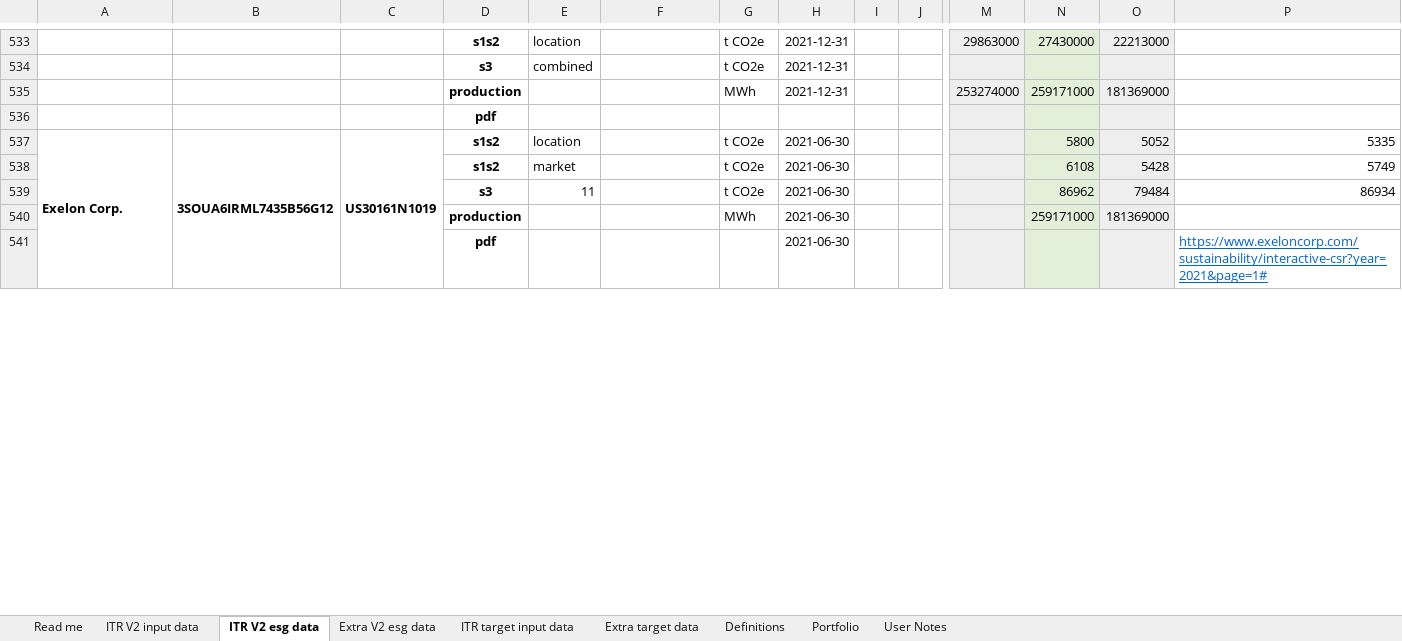
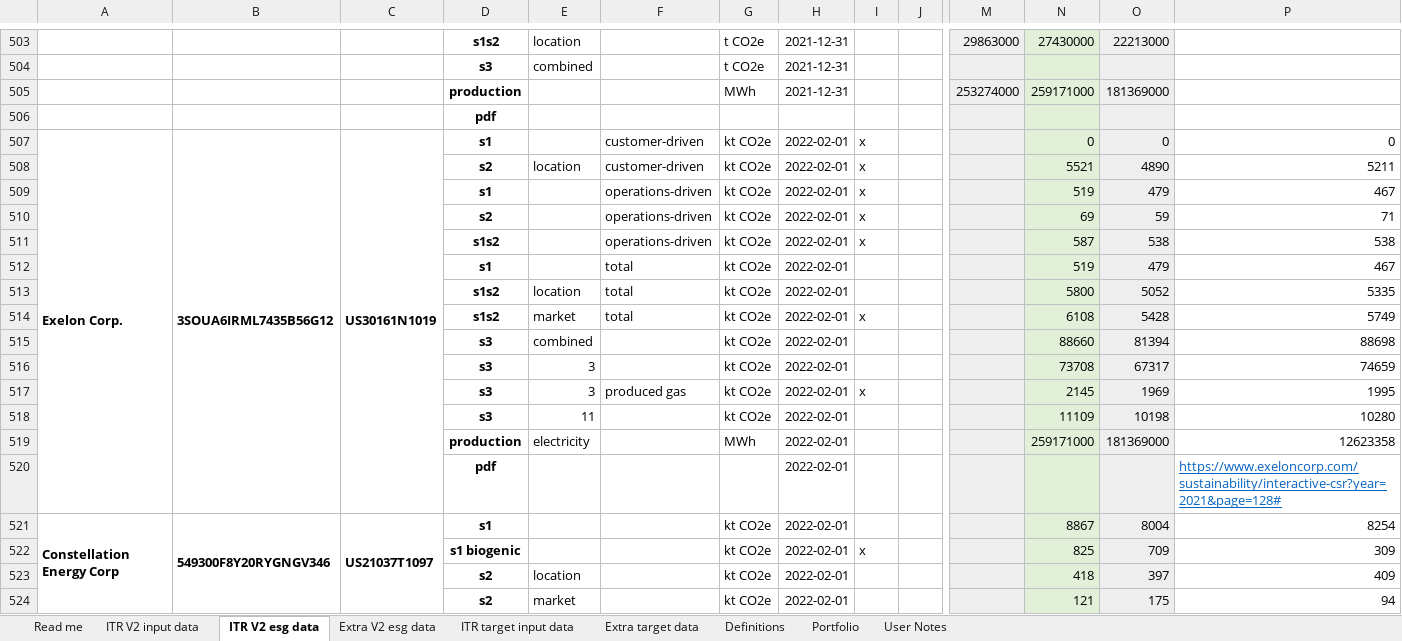
Before and after one commit to os-climate/ITR, an Excel workbook: examples/data/20230106 ITR V2 Sample Data.xlsx, sheet ITR V2 esg data, drawn as a sheet; only a part is shown, gaps mark what is left out; values as stored, in another font and other column widths than the file's, no borders; removed rows and columns are numbered as before the commit, all else as after; rows hold the shown columns only; the diff covers the shown part only; the diff names each change by its address in the sheet, - before the commit and + after, or states it on an @@ line.

Commit message:
Auto-backfill data to bm base year; O&U unit fixes
We don't want to encourage users to enter false data into the template, but we also don't want to lose wholesale many companies for which we have deep historical S1 and S2 data, but only very recent S3 data.  By automatically back-filling missing data, we preserve the ability to analyze data without greatly distorting our analysis.

Also now hanlding more Oil and Gas metrics and conversions as a result of discarding fewer companies from analysis.

Finally, made the executive decision to switch S3 and S1 OECM benchmark intensities for electricity generation; deemed it easier to change that upstream rather than special-case that sector throughout the tool.  Am discussing with others how best to deal with that.

Signed-off-by: Michael Tiemann <72577720+MichaelTiemannOSC@users.noreply.github.com>

```diff
--- a/examples/data/20230106 ITR V2 Sample Data.xlsx (sheet ITR V2 esg data)
+++ b/examples/data/20230106 ITR V2 Sample Data.xlsx (sheet ITR V2 esg data)
-D507: s1s2
+D507: s1
-E507: location
+E507: (empty)
-F507: (empty)
+F507: customer-driven
-G507: t CO2e
+G507: kt CO2e
-H507: 2021-06-30
+H507: 2022-02-01
-I507: (empty)
+I507: x
-N507: 5800
+N507: 0
-O507: 5052
+O507: 0
-P507: 5335
+P507: 0
+row 508:  |  |  | s2 | location | customer-driven | kt CO2e | 2022-02-01 | x |  |  | 5521 | 4890 | 5211
+row 509:  |  |  | s1 |  | operations-driven | kt CO2e | 2022-02-01 | x |  |  | 519 | 479 | 467
+row 510:  |  |  | s2 |  | operations-driven | kt CO2e | 2022-02-01 | x |  |  | 69 | 59 | 71
+row 511:  |  |  | s1s2 |  | operations-driven | kt CO2e | 2022-02-01 | x |  |  | 587 | 538 | 538
+row 512:  |  |  | s1 |  | total | kt CO2e | 2022-02-01 |  |  |  | 519 | 479 | 467
+row 513:  |  |  | s1s2 | location | total | kt CO2e | 2022-02-01 |  |  |  | 5800 | 5052 | 5335
-F514: (empty)
+F514: total
-G514: t CO2e
+G514: kt CO2e
-H514: 2021-06-30
+H514: 2022-02-01
-I514: (empty)
+I514: x
-row 539:  |  |  | s3 | 11 |  | t CO2e | 2021-06-30 |  |  |  | 86962 | 79484 | 86934
+row 515:  |  |  | s3 | combined |  | kt CO2e | 2022-02-01 |  |  |  | 88660 | 81394 | 88698
+row 516:  |  |  | s3 | 3 |  | kt CO2e | 2022-02-01 |  |  |  | 73708 | 67317 | 74659
+row 517:  |  |  | s3 | 3 | produced gas | kt CO2e | 2022-02-01 | x |  |  | 2145 | 1969 | 1995
+row 518:  |  |  | s3 | 11 |  | kt CO2e | 2022-02-01 |  |  |  | 11109 | 10198 | 10280
-E519: (empty)
+E519: electricity
-H519:H520: 2021-06-30
+H519:H520: 2022-02-01
-P519: (empty)
+P519: 12623358
-P520: https://www.exeloncorp.com/sustainability/interactive-csr?year=2021&page=1#
+P520: https://www.exeloncorp.com/sustainability/interactive-csr?year=2021&page=128#
+row 521: Constellation Energy Corp | 549300F8Y20RYGNGV346 | US21037T1097 | s1 |  |  | kt CO2e | 2022-02-01 |  |  |  | 8867 | 8004 | 8254
+row 522:  |  |  | s1 biogenic |  |  | kt CO2e | 2022-02-01 | x |  |  | 825 | 709 | 309
+row 523:  |  |  | s2 | location |  | kt CO2e | 2022-02-01 |  |  |  | 418 | 397 | 409
+row 524:  |  |  | s2 | market |  | kt CO2e | 2022-02-01 |  |  |  | 121 | 175 | 94
```
Also changed, not shown: 15 added rows, 33 removed rows, 38 edited cells and cell formats elsewhere in this sheet, sheet Portfolio, formulas that keep their value, 8 other files.
